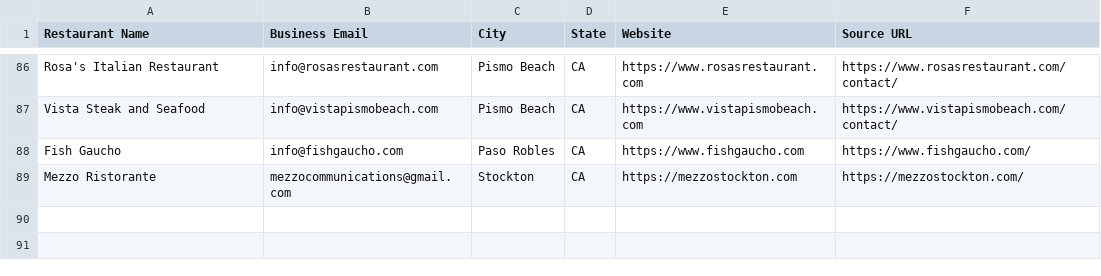
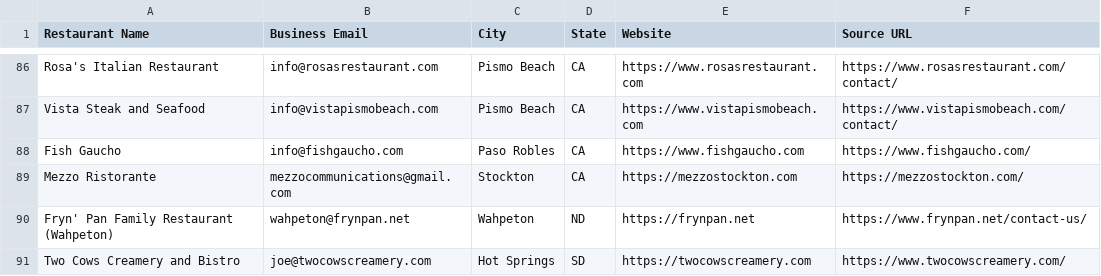
Before and after one commit to Kushams/BEFRS-OUTREACH, a CSV file: data/restaurant_leads_batch_007.csv, drawn as a sheet; only a part is shown, gaps mark what is left out; the diff names each change by its address in the sheet, - before the commit and + after, or states it on an @@ line.

```diff
--- a/data/restaurant_leads_batch_007.csv
+++ b/data/restaurant_leads_batch_007.csv
+row 90: Fryn' Pan Family Restaurant (Wahpeton) | wahpeton@frynpan.net | Wahpeton | ND | https://frynpan.net | https://www.frynpan.net/contact-us/
+row 91: Two Cows Creamery and Bistro | joe@twocowscreamery.com | Hot Springs | SD | https://twocowscreamery.com | https://www.twocowscreamery.com/
```
